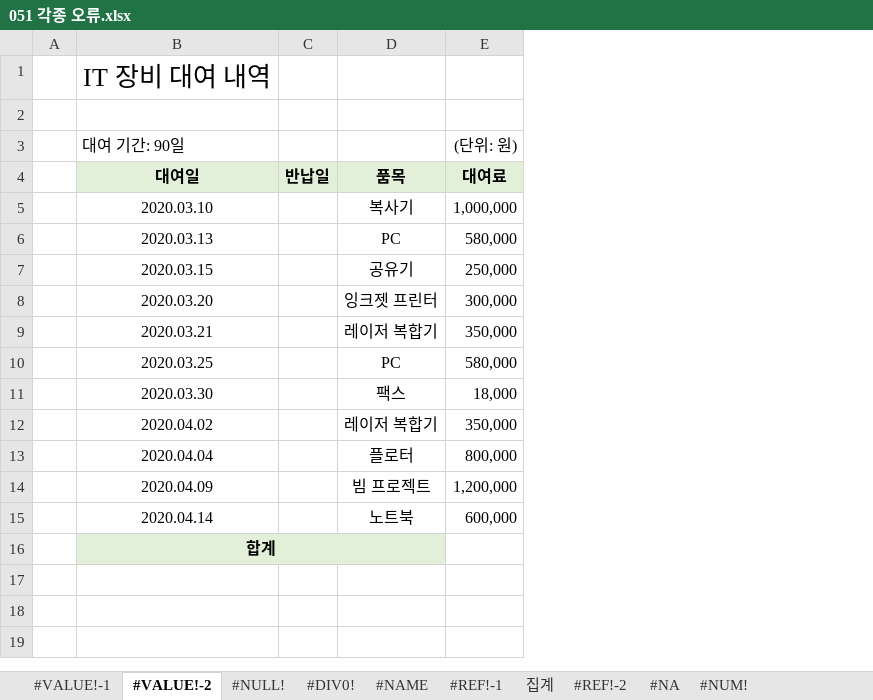
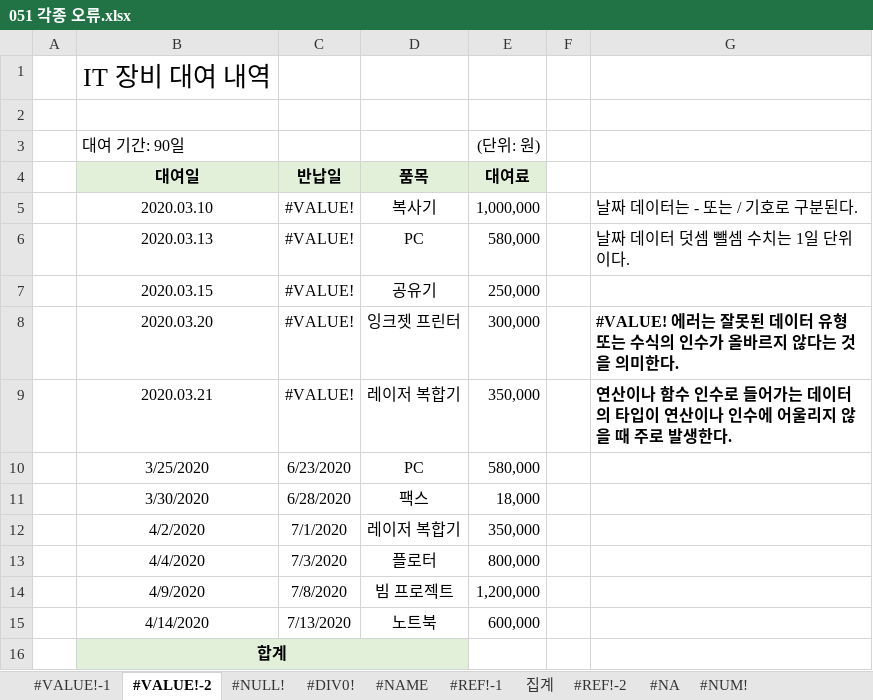
Before and after one commit to wjcho0303/ExcelPractice, an Excel workbook: 051 각종 오류.xlsx, sheet #VALUE!-2, drawn as a sheet; values as stored, in another font and other column widths than the file's, no borders; removed rows and columns are numbered as before the commit, all else as after; the diff names each change by its address in the sheet, - before the commit and + after, or states it on an @@ line.

```diff
--- a/051 각종 오류.xlsx (sheet #VALUE!-2)
+++ b/051 각종 오류.xlsx (sheet #VALUE!-2)
-column C (반납일), empty
+column C (반납일), rows 5-15: #VALUE! | #VALUE! | #VALUE! | #VALUE! | #VALUE! | 6/23/2020 | 6/28/2020 | 7/1/2020 | 7/3/2020 | 7/8/2020 | 7/13/2020
+column F, empty
+column G, rows 5-9: 날짜 데이터는 - 또는 / 기호로 구분된다. | 날짜 데이터 덧셈 뺄셈 수치는 1일 단위이다. |  | #VALUE! 에러는 잘못된 데이터 유형 또는 수식의 인수가 올바르지 않다는 것을 의미한다. | 연산이나 함수 인수로 들어가는 데이터의 타입이 연산이나 인수에 어울리지 않을 때 주로 발생한다.
-B10 (대여일): 2020.03.25
+B10 (대여일): 3/25/2020
-B11 (대여일): 2020.03.30
+B11 (대여일): 3/30/2020
-B12 (대여일): 2020.04.02
+B12 (대여일): 4/2/2020
-B13 (대여일): 2020.04.04
+B13 (대여일): 4/4/2020
-B14 (대여일): 2020.04.09
+B14 (대여일): 4/9/2020
-B15 (대여일): 2020.04.14
+B15 (대여일): 4/14/2020
```
Also changed, not shown: sheet #REF!-2, sheet #NA, sheet 집계, sheet #NULL!, sheet #NUM!, sheet #NAME, 3 more sheets, charts or pictures, 3 other files.
